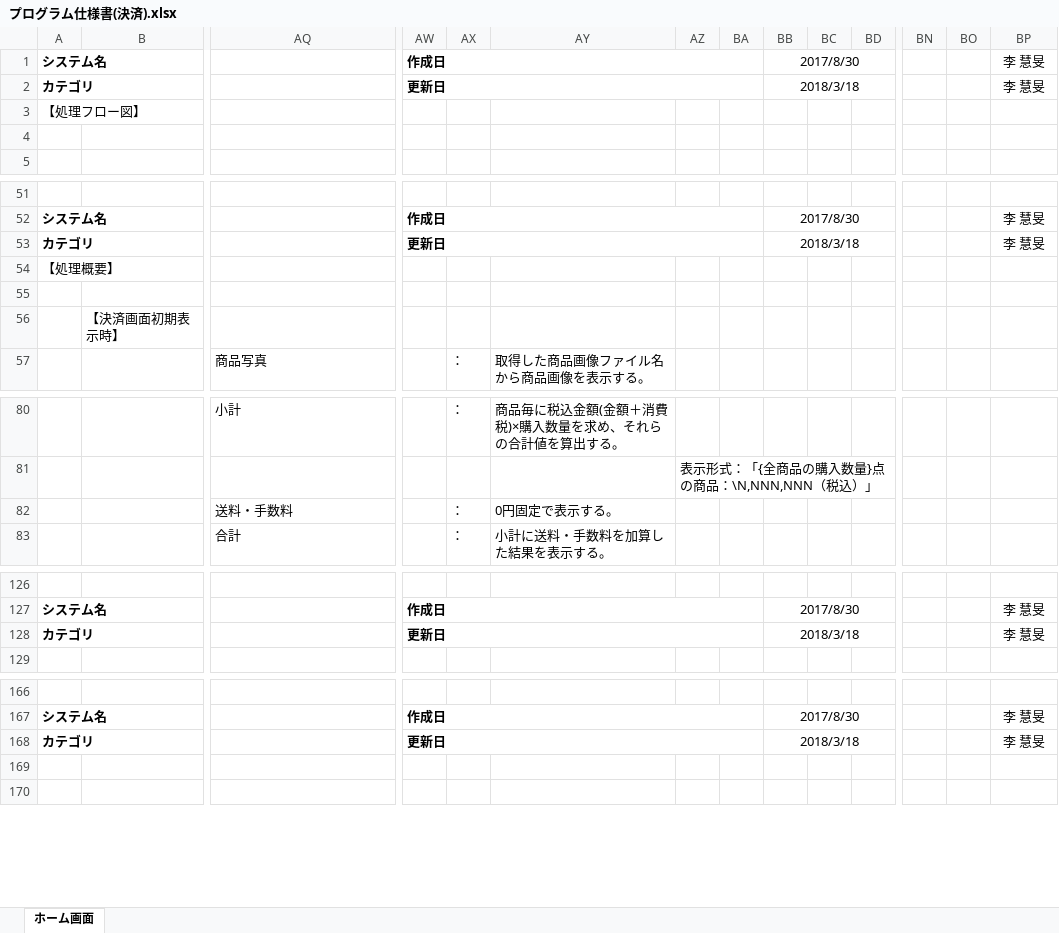
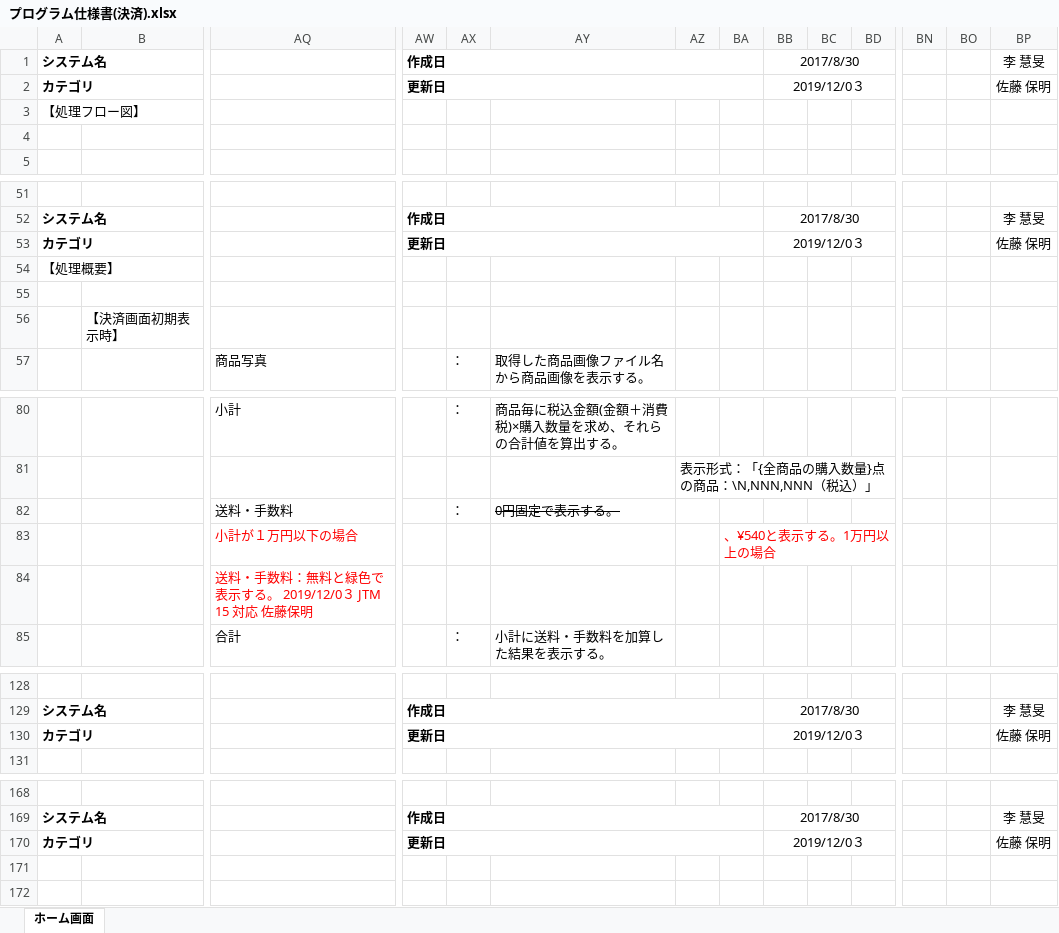
Before and after one commit to isa-education/DesignDocs, an Excel workbook: 設計書/02.詳細設計/01.プログラム仕様書/プログラム仕様書(決済).xlsx, sheet ホーム画面, drawn as a sheet; only a part is shown, gaps mark what is left out; values as stored, in another font and other column widths than the file's, no borders; charts and pictures not drawn; addresses are those after the commit; rows hold the shown columns only; the diff names each change by its address in the sheet, - before the commit and + after, or states it on an @@ line.

Commit message:
詳細設計　JTM15　送料を対応しました

```diff
--- a/設計書/02.詳細設計/01.プログラム仕様書/プログラム仕様書(決済).xlsx (sheet ホーム画面)
+++ b/設計書/02.詳細設計/01.プログラム仕様書/プログラム仕様書(決済).xlsx (sheet ホーム画面)
-BB2: 2018/3/18
+BB2: 2019/12/0３
-BP2: 李 慧旻
+BP2: 佐藤 保明
-BB53: 2018/3/18
+BB53: 2019/12/0３
-BP53: 李 慧旻
+BP53: 佐藤 保明
-AY82 strikethrough: off
+AY82 strikethrough: on
+row 83:  |  | 小計が１万円以下の場合 |  |  |  |  | 、¥540と表示する。1万円以上の場合
+row 84:  |  | 送料・手数料：無料と緑色で表示する。 2019/12/0３ JTM 15 対応 佐藤保明
-BB130: 2018/3/18
+BB130: 2019/12/0３
-BP130: 李 慧旻
+BP130: 佐藤 保明
-BB170: 2018/3/18
+BB170: 2019/12/0３
-BP170: 李 慧旻
+BP170: 佐藤 保明
```
Also changed, not shown: charts or pictures.
